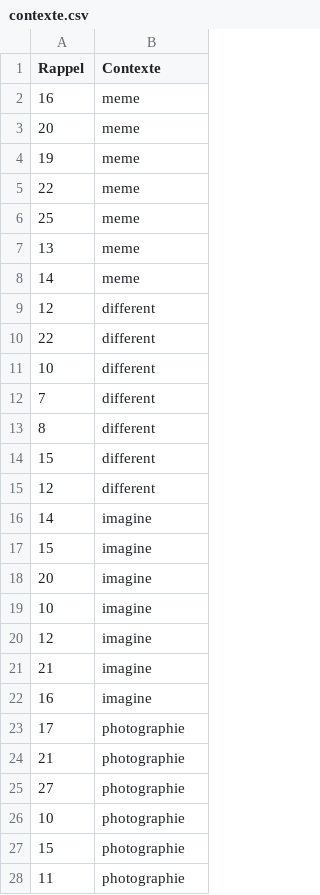
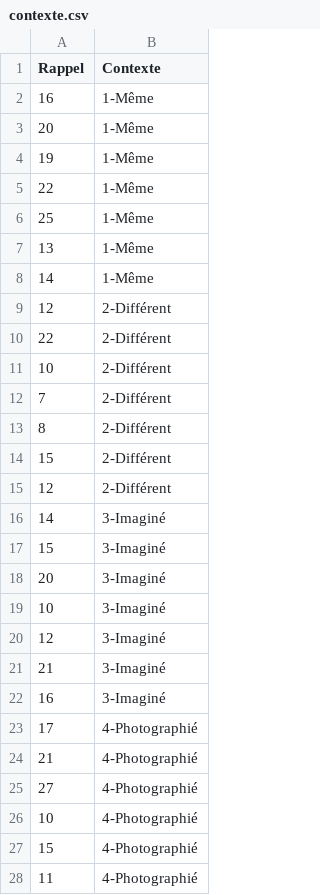
Before and after one commit to yvonnicknoel/datasets, a CSV file: contexte.csv, drawn as a sheet; only a part is shown; the diff covers the shown part only.

```diff
--- a/contexte.csv
+++ b/contexte.csv
@@ -1,28 +1,28 @@
 "Rappel";"Contexte"
-16;"meme"
-20;"meme"
-19;"meme"
-22;"meme"
-25;"meme"
-13;"meme"
-14;"meme"
-12;"different"
-22;"different"
-10;"different"
-7;"different"
-8;"different"
-15;"different"
-12;"different"
-14;"imagine"
-15;"imagine"
-20;"imagine"
-10;"imagine"
-12;"imagine"
-21;"imagine"
-16;"imagine"
-17;"photographie"
-21;"photographie"
-27;"photographie"
-10;"photographie"
-15;"photographie"
-11;"photographie"
+16;"1-Même"
+20;"1-Même"
+19;"1-Même"
+22;"1-Même"
+25;"1-Même"
+13;"1-Même"
+14;"1-Même"
+12;"2-Différent"
+22;"2-Différent"
+10;"2-Différent"
+7;"2-Différent"
+8;"2-Différent"
+15;"2-Différent"
+12;"2-Différent"
+14;"3-Imaginé"
+15;"3-Imaginé"
+20;"3-Imaginé"
+10;"3-Imaginé"
+12;"3-Imaginé"
+21;"3-Imaginé"
+16;"3-Imaginé"
+17;"4-Photographié"
+21;"4-Photographié"
+27;"4-Photographié"
+10;"4-Photographié"
+15;"4-Photographié"
+11;"4-Photographié"
```
Also changed, not shown: 8 edited cells elsewhere in this file, calisir.csv, contexte2.csv, 7 other files.
